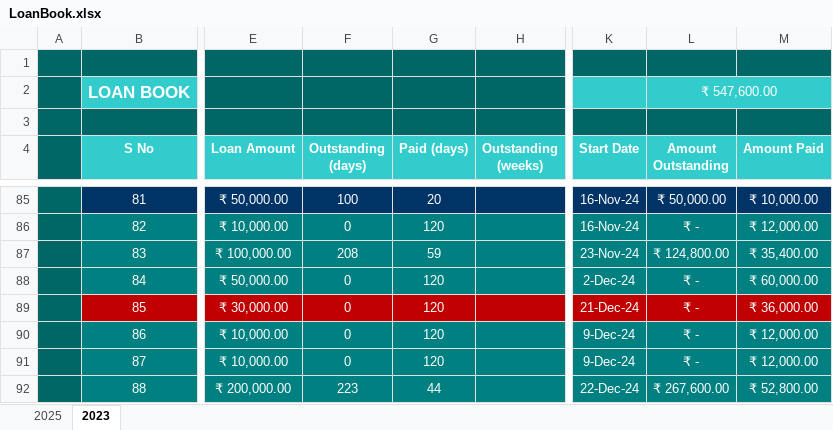
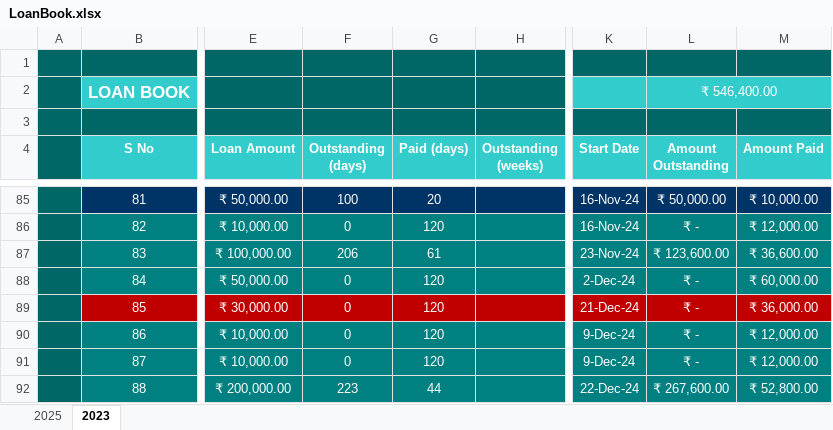
Before and after one commit to aboongm/tungfamFinance, an Excel workbook: LoanOfficer-A/LoanBook.xlsx, sheet 2023, drawn as a sheet; only a part is shown, gaps mark what is left out; values as stored, in another font and other column widths than the file's, no borders; the diff names each change by its address in the sheet, - before the commit and + after, or states it on an @@ line.

```diff
--- a/LoanOfficer-A/LoanBook.xlsx (sheet 2023)
+++ b/LoanOfficer-A/LoanBook.xlsx (sheet 2023)
-L2 (Amount Outstanding): ₹ 547,600.00
+L2 (Amount Outstanding): ₹ 546,400.00
-F87 (Outstanding (days)): 208
+F87 (Outstanding (days)): 206
-G87 (Paid (days)): 59
+G87 (Paid (days)): 61
-L87 (Amount Outstanding): ₹ 124,800.00
+L87 (Amount Outstanding): ₹ 123,600.00
-M87 (Amount Paid): ₹ 35,400.00
+M87 (Amount Paid): ₹ 36,600.00
```
Also changed, not shown: sheet 2025, formulas that keep their value, LoanOfficer-A/2023/100 renita.xlsx, LoanOfficer-A/2023/104 dinita.xlsx, 24 other files.
